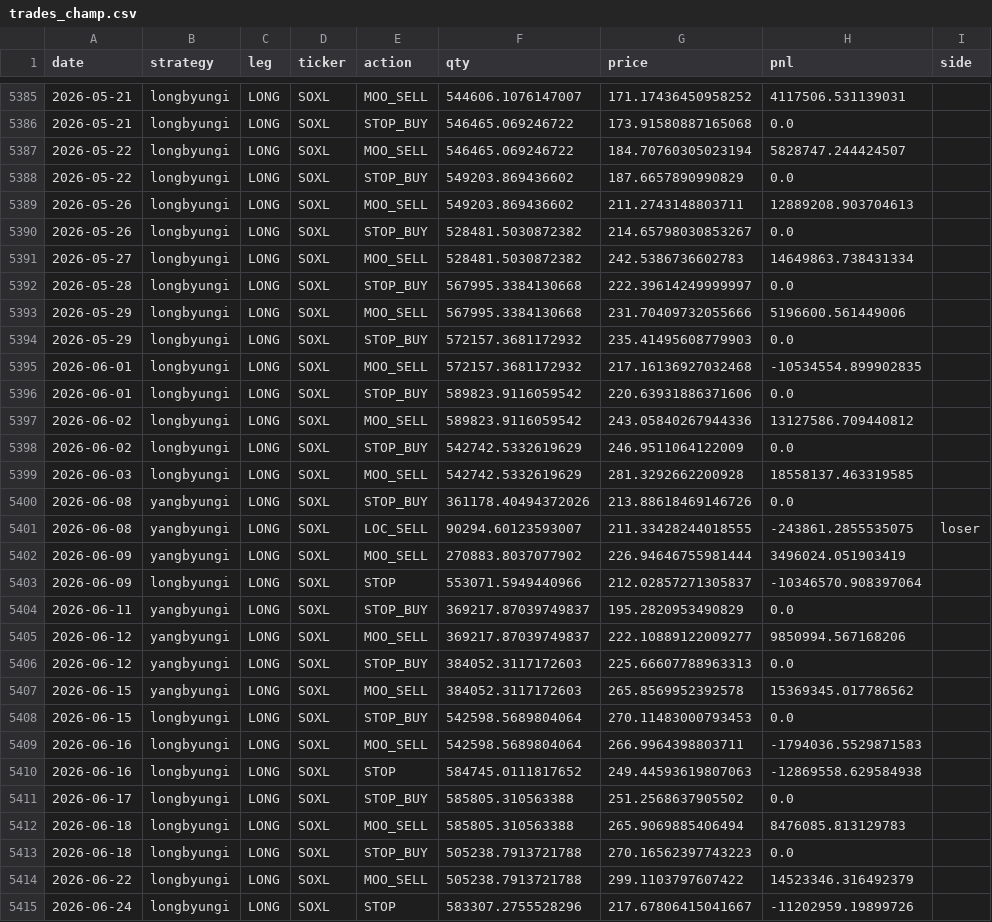
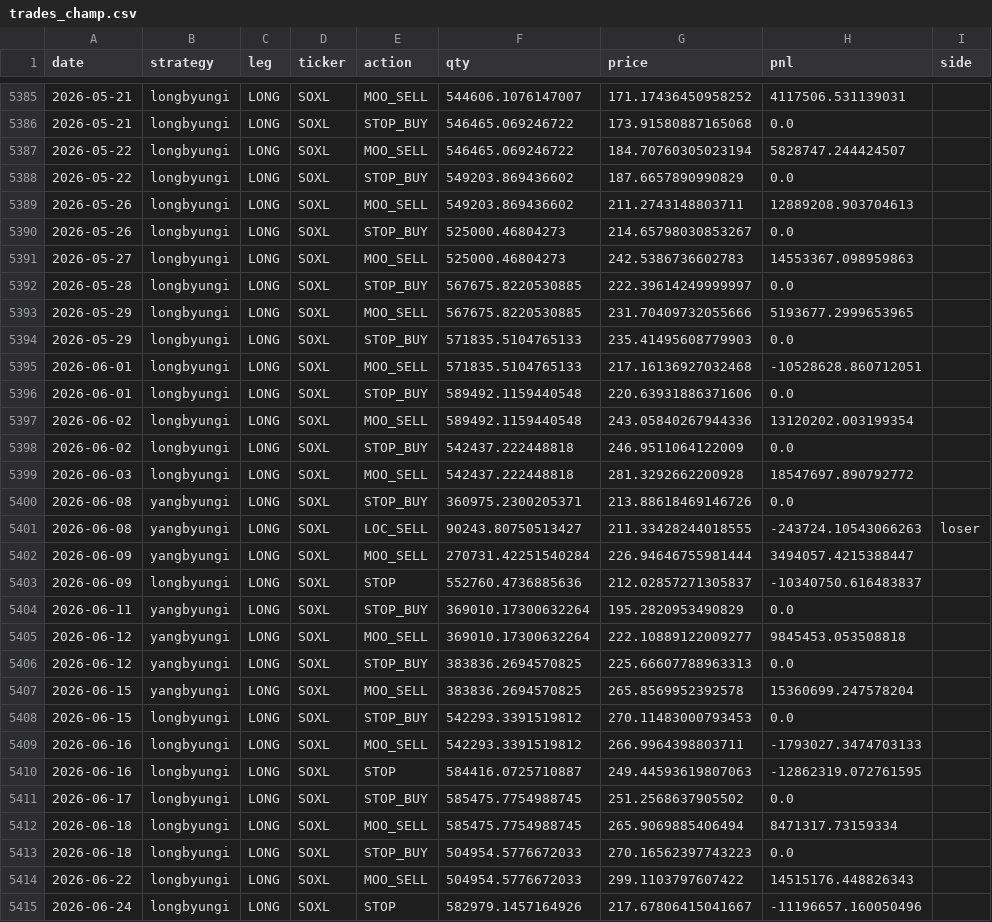
Before and after one commit to sunghakg/bube-v1-dashboard, a CSV file: data/champ_nomargin/trades_champ.csv, drawn as a sheet; only a part is shown, gaps mark what is left out; the diff covers the shown part only.

```diff
--- a/data/champ_nomargin/trades_champ.csv
+++ b/data/champ_nomargin/trades_champ.csv
@@ -5389,27 +5389,27 @@ date,strategy,leg,ticker,action,qty,price,pnl,side
 2026-05-26,longbyungi,LONG,SOXL,MOO_SELL,549203.869436602,211.2743148803711,12889208.903704613,
-2026-05-26,longbyungi,LONG,SOXL,STOP_BUY,528481.5030872382,214.65798030853267,0.0,
-2026-05-27,longbyungi,LONG,SOXL,MOO_SELL,528481.5030872382,242.5386736602783,14649863.738431334,
-2026-05-28,longbyungi,LONG,SOXL,STOP_BUY,567995.3384130668,222.39614249999997,0.0,
-2026-05-29,longbyungi,LONG,SOXL,MOO_SELL,567995.3384130668,231.70409732055666,5196600.561449006,
-2026-05-29,longbyungi,LONG,SOXL,STOP_BUY,572157.3681172932,235.41495608779903,0.0,
-2026-06-01,longbyungi,LONG,SOXL,MOO_SELL,572157.3681172932,217.16136927032468,-10534554.899902835,
-2026-06-01,longbyungi,LONG,SOXL,STOP_BUY,589823.9116059542,220.63931886371606,0.0,
-2026-06-02,longbyungi,LONG,SOXL,MOO_SELL,589823.9116059542,243.05840267944336,13127586.709440812,
-2026-06-02,longbyungi,LONG,SOXL,STOP_BUY,542742.5332619629,246.9511064122009,0.0,
-2026-06-03,longbyungi,LONG,SOXL,MOO_SELL,542742.5332619629,281.3292662200928,18558137.463319585,
-2026-06-08,yangbyungi,LONG,SOXL,STOP_BUY,361178.40494372026,213.88618469146726,0.0,
-2026-06-08,yangbyungi,LONG,SOXL,LOC_SELL,90294.60123593007,211.33428244018555,-243861.2855535075,loser
-2026-06-09,yangbyungi,LONG,SOXL,MOO_SELL,270883.8037077902,226.94646755981444,3496024.051903419,
-2026-06-09,longbyungi,LONG,SOXL,STOP,553071.5949440966,212.02857271305837,-10346570.908397064,
-2026-06-11,yangbyungi,LONG,SOXL,STOP_BUY,369217.87039749837,195.2820953490829,0.0,
-2026-06-12,yangbyungi,LONG,SOXL,MOO_SELL,369217.87039749837,222.10889122009277,9850994.567168206,
-2026-06-12,yangbyungi,LONG,SOXL,STOP_BUY,384052.3117172603,225.66607788963313,0.0,
-2026-06-15,yangbyungi,LONG,SOXL,MOO_SELL,384052.3117172603,265.8569952392578,15369345.017786562,
-2026-06-15,longbyungi,LONG,SOXL,STOP_BUY,542598.5689804064,270.11483000793453,0.0,
-2026-06-16,longbyungi,LONG,SOXL,MOO_SELL,542598.5689804064,266.9964398803711,-1794036.5529871583,
-2026-06-16,longbyungi,LONG,SOXL,STOP,584745.0111817652,249.44593619807063,-12869558.629584938,
-2026-06-17,longbyungi,LONG,SOXL,STOP_BUY,585805.310563388,251.2568637905502,0.0,
-2026-06-18,longbyungi,LONG,SOXL,MOO_SELL,585805.310563388,265.9069885406494,8476085.813129783,
-2026-06-18,longbyungi,LONG,SOXL,STOP_BUY,505238.7913721788,270.16562397743223,0.0,
-2026-06-22,longbyungi,LONG,SOXL,MOO_SELL,505238.7913721788,299.1103797607422,14523346.316492379,
-2026-06-24,longbyungi,LONG,SOXL,STOP,583307.2755528296,217.67806415041667,-11202959.19899726,
+2026-05-26,longbyungi,LONG,SOXL,STOP_BUY,525000.46804273,214.65798030853267,0.0,
+2026-05-27,longbyungi,LONG,SOXL,MOO_SELL,525000.46804273,242.5386736602783,14553367.098959863,
+2026-05-28,longbyungi,LONG,SOXL,STOP_BUY,567675.8220530885,222.39614249999997,0.0,
+2026-05-29,longbyungi,LONG,SOXL,MOO_SELL,567675.8220530885,231.70409732055666,5193677.2999653965,
+2026-05-29,longbyungi,LONG,SOXL,STOP_BUY,571835.5104765133,235.41495608779903,0.0,
+2026-06-01,longbyungi,LONG,SOXL,MOO_SELL,571835.5104765133,217.16136927032468,-10528628.860712051,
+2026-06-01,longbyungi,LONG,SOXL,STOP_BUY,589492.1159440548,220.63931886371606,0.0,
+2026-06-02,longbyungi,LONG,SOXL,MOO_SELL,589492.1159440548,243.05840267944336,13120202.003199354,
+2026-06-02,longbyungi,LONG,SOXL,STOP_BUY,542437.222448818,246.9511064122009,0.0,
+2026-06-03,longbyungi,LONG,SOXL,MOO_SELL,542437.222448818,281.3292662200928,18547697.890792772,
+2026-06-08,yangbyungi,LONG,SOXL,STOP_BUY,360975.2300205371,213.88618469146726,0.0,
+2026-06-08,yangbyungi,LONG,SOXL,LOC_SELL,90243.80750513427,211.33428244018555,-243724.10543066263,loser
+2026-06-09,yangbyungi,LONG,SOXL,MOO_SELL,270731.42251540284,226.94646755981444,3494057.4215388447,
+2026-06-09,longbyungi,LONG,SOXL,STOP,552760.4736885636,212.02857271305837,-10340750.616483837,
+2026-06-11,yangbyungi,LONG,SOXL,STOP_BUY,369010.17300632264,195.2820953490829,0.0,
+2026-06-12,yangbyungi,LONG,SOXL,MOO_SELL,369010.17300632264,222.10889122009277,9845453.053508818,
+2026-06-12,yangbyungi,LONG,SOXL,STOP_BUY,383836.2694570825,225.66607788963313,0.0,
+2026-06-15,yangbyungi,LONG,SOXL,MOO_SELL,383836.2694570825,265.8569952392578,15360699.247578204,
+2026-06-15,longbyungi,LONG,SOXL,STOP_BUY,542293.3391519812,270.11483000793453,0.0,
+2026-06-16,longbyungi,LONG,SOXL,MOO_SELL,542293.3391519812,266.9964398803711,-1793027.3474703133,
+2026-06-16,longbyungi,LONG,SOXL,STOP,584416.0725710887,249.44593619807063,-12862319.072761595,
+2026-06-17,longbyungi,LONG,SOXL,STOP_BUY,585475.7754988745,251.2568637905502,0.0,
+2026-06-18,longbyungi,LONG,SOXL,MOO_SELL,585475.7754988745,265.9069885406494,8471317.73159334,
+2026-06-18,longbyungi,LONG,SOXL,STOP_BUY,504954.5776672033,270.16562397743223,0.0,
+2026-06-22,longbyungi,LONG,SOXL,MOO_SELL,504954.5776672033,299.1103797607422,14515176.448826343,
+2026-06-24,longbyungi,LONG,SOXL,STOP,582979.1457164926,217.67806415041667,-11196657.160050496,
```
Also changed, not shown: 1 added row and 10 edited cells elsewhere in this file, data/champ_nomargin/daily.csv, data/champ_nomargin/equity_curves.csv, 12 other files.
